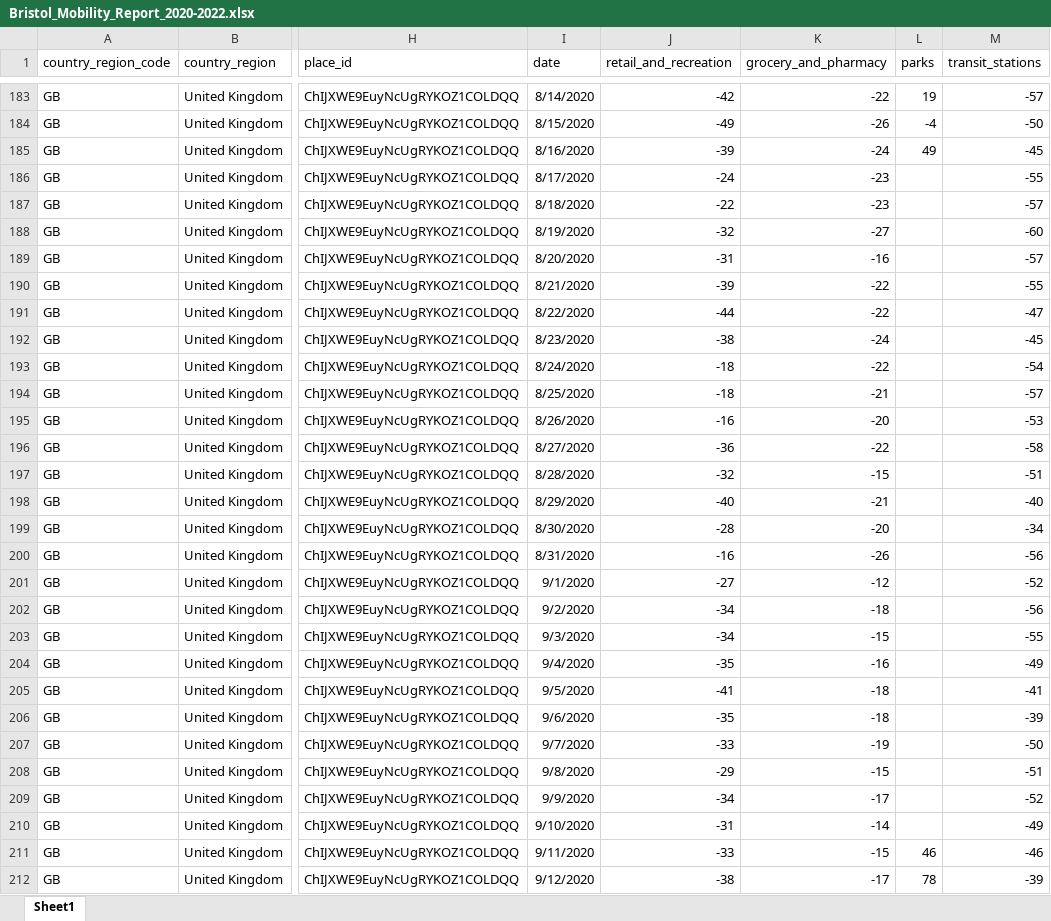
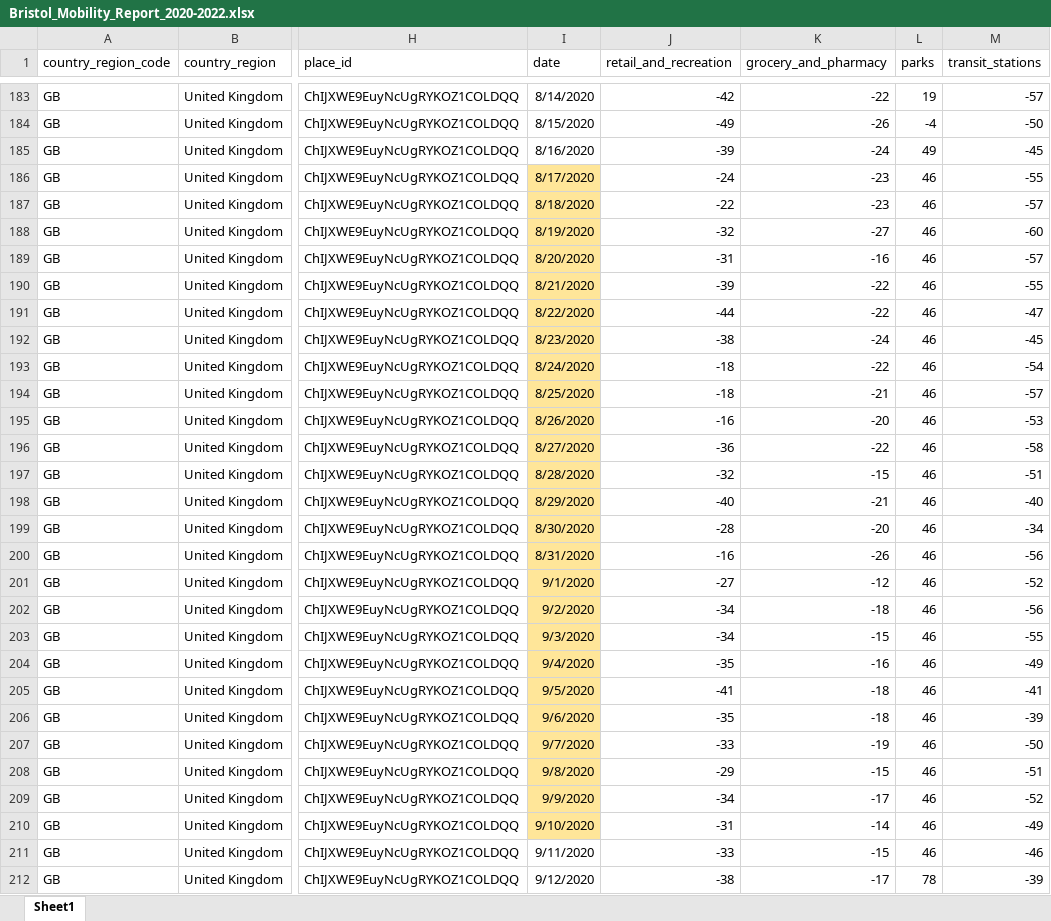
Before and after one commit to Anichan55/Data-Science-Mini-Project, an Excel workbook: People behaviour/Bristol_Mobility_Report_2020-2022.xlsx, sheet Sheet1, drawn as a sheet; only a part is shown, gaps mark what is left out; values as stored, in another font and other column widths than the file's, no borders; charts and pictures not drawn; the diff covers the shown part only; the diff names each change by its address in the sheet, - before the commit and + after, or states it on an @@ line.

Commit message:
update lock down period to excel graph and start python file

```diff
--- a/People behaviour/Bristol_Mobility_Report_2020-2022.xlsx (sheet Sheet1)
+++ b/People behaviour/Bristol_Mobility_Report_2020-2022.xlsx (sheet Sheet1)
-I186:I210 fill: none
+I186:I210 fill: #FFE699
-L186:L210 (parks): (empty)
+L186:L210 (parks): 46
```
Also changed, not shown: 6 edited cells and cell formats elsewhere in this sheet, charts or pictures, 2 other files.
